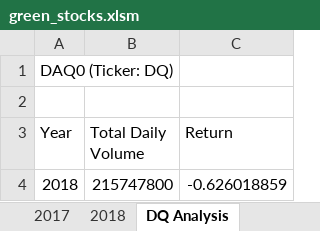
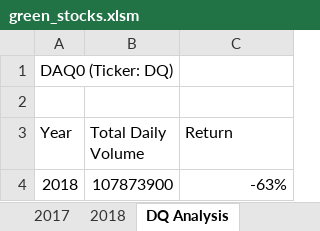
Before and after one commit to weihaolun/stock-analysis, an Excel workbook: green_stocks.xlsm, sheet DQ Analysis, drawn as a sheet; values as stored, in another font and other column widths than the file's, no borders; the diff names each change by its address in the sheet, - before the commit and + after, or states it on an @@ line.

Commit message:
clean up DQ Analysis code and added all stocks analysis

```diff
--- a/green_stocks.xlsm (sheet DQ Analysis)
+++ b/green_stocks.xlsm (sheet DQ Analysis)
-B4 (Total Daily Volume): 215747800
+B4 (Total Daily Volume): 107873900
-C4 (Return): -0.626018859
+C4 (Return): -63%
```
Also changed, not shown: other sheet tabs.
